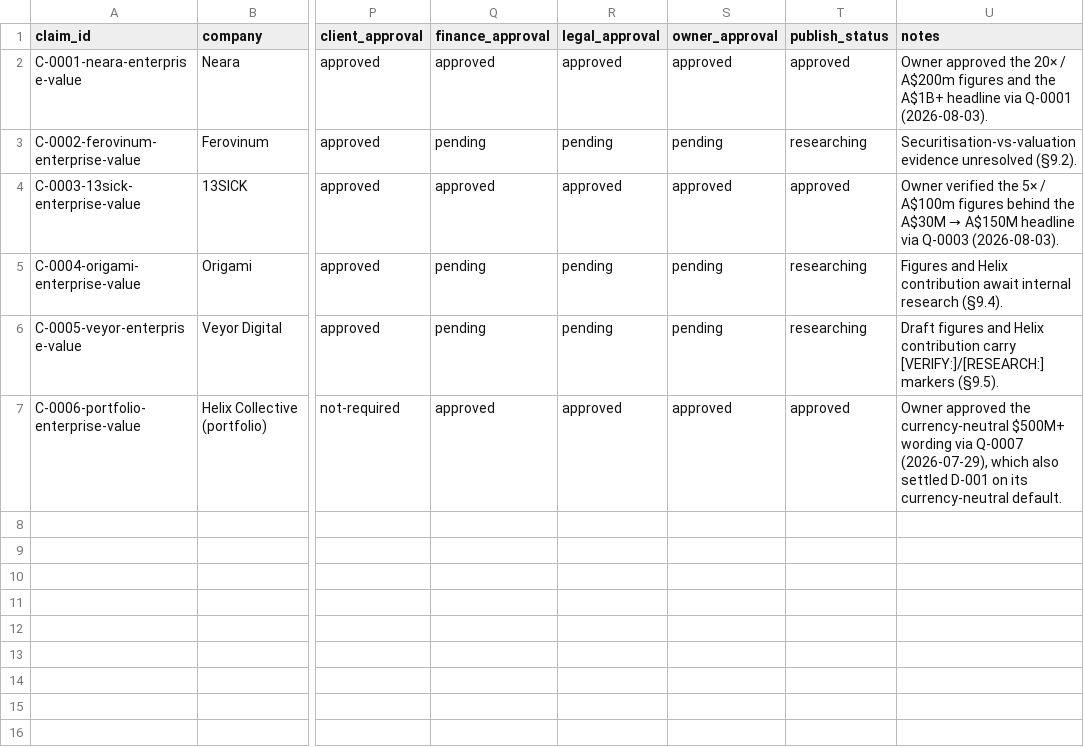
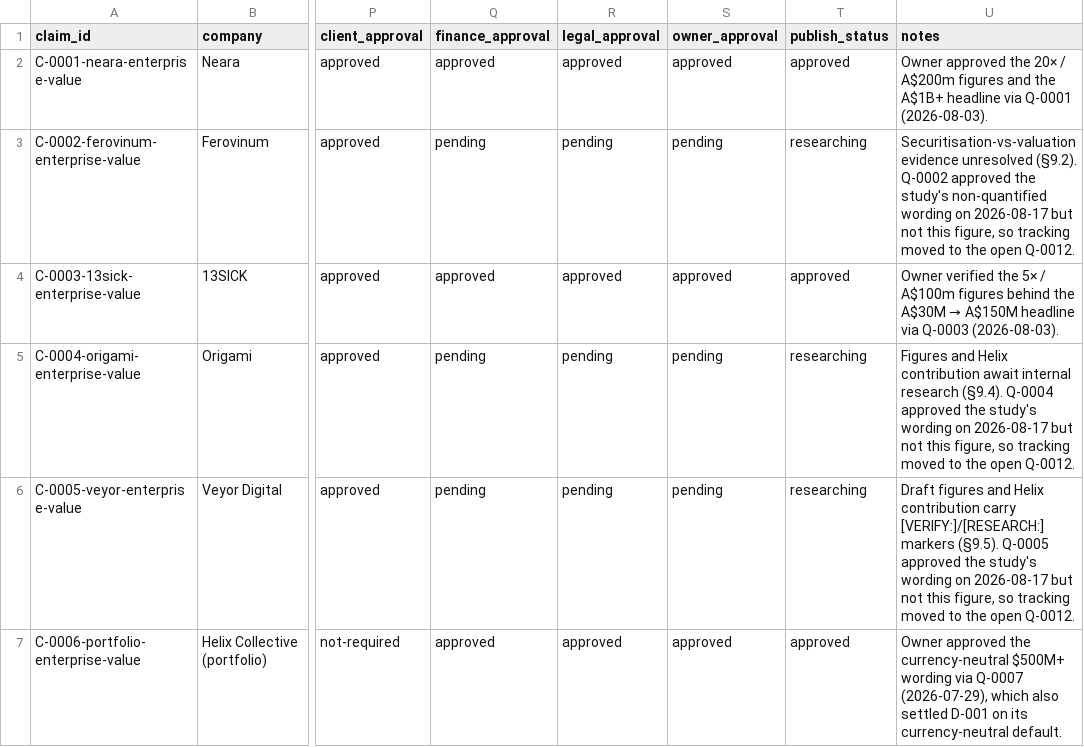
Before and after one commit to miffybunnyrabbit/website, a CSV file: docs/research/claims-ledger.csv, drawn as a sheet; only a part is shown, gaps mark what is left out; the diff names each change by its address in the sheet, - before the commit and + after, or states it on an @@ line.

```diff
--- a/docs/research/claims-ledger.csv
+++ b/docs/research/claims-ledger.csv
-U3 (notes): …unresolved (§9.2).
+U3 (notes): …unresolved (§9.2). Q-0002 approved the study's non-quantified wording on 2026-08-17 but not this figure, so tracking moved to the open Q-0012.
-U5 (notes): …research (§9.4).
+U5 (notes): …research (§9.4). Q-0004 approved the study's wording on 2026-08-17 but not this figure, so tracking moved to the open Q-0012.
-U6 (notes): …markers (§9.5).
+U6 (notes): …markers (§9.5). Q-0005 approved the study's wording on 2026-08-17 but not this figure, so tracking moved to the open Q-0012.
```
Also changed, not shown: 19 other files.
